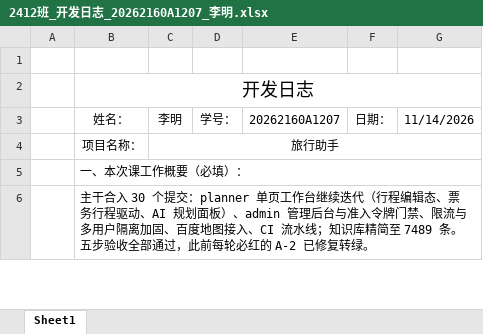
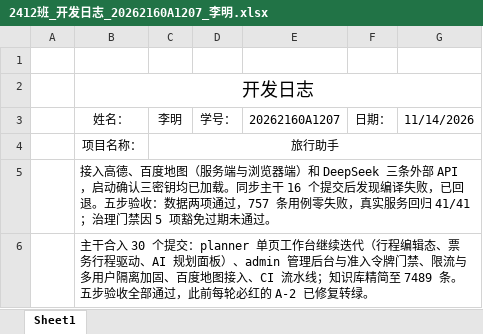
Before and after one commit to dmety/Travel-Assistant-Agent, an Excel workbook: docs/开发日志/测试负责人/2412班_开发日志_20262160A1207_李明.xlsx, sheet Sheet1, drawn as a sheet; only a part is shown; values as stored, in another font and other column widths than the file's, no borders; the diff covers the shown part only; the diff names each change by its address in the sheet, - before the commit and + after, or states it on an @@ line.

```diff
--- a/docs/开发日志/测试负责人/2412班_开发日志_20262160A1207_李明.xlsx (sheet Sheet1)
+++ b/docs/开发日志/测试负责人/2412班_开发日志_20262160A1207_李明.xlsx (sheet Sheet1)
-B5: 一、本次课工作概要（必填）：
+B5: 接入高德、百度地图（服务端与浏览器端）和 DeepSeek 三条外部 API，启动确认三密钥均已加载。同步主干 16 个提交后发现编译失败，已回退。五步验收：数据两项通过，757 条用例零失败，真实服务回归 41/41；治理门禁因 5 项豁免过期未通过。
```
Also changed, not shown: 3 edited cells elsewhere in this sheet, 1 other file.
